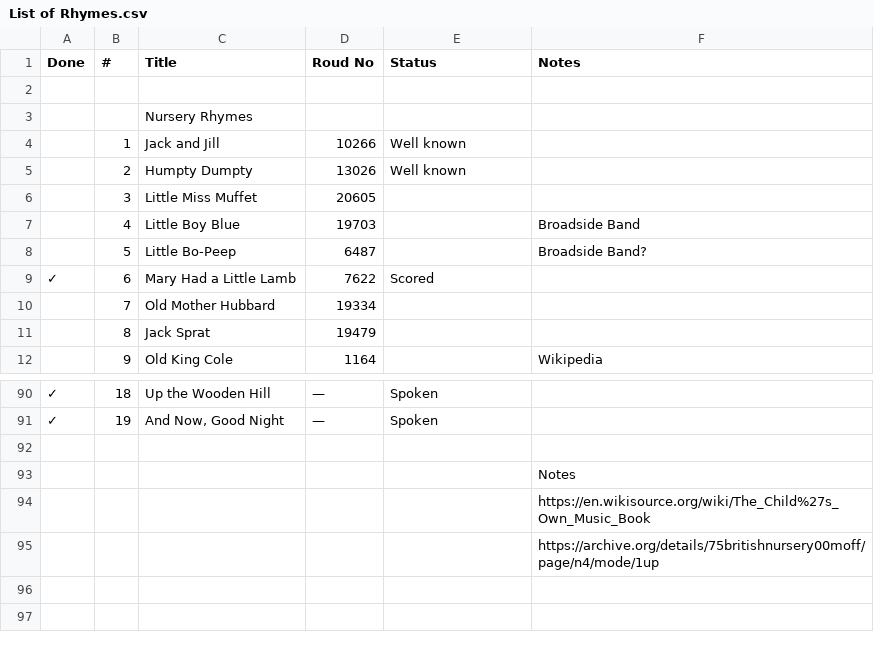
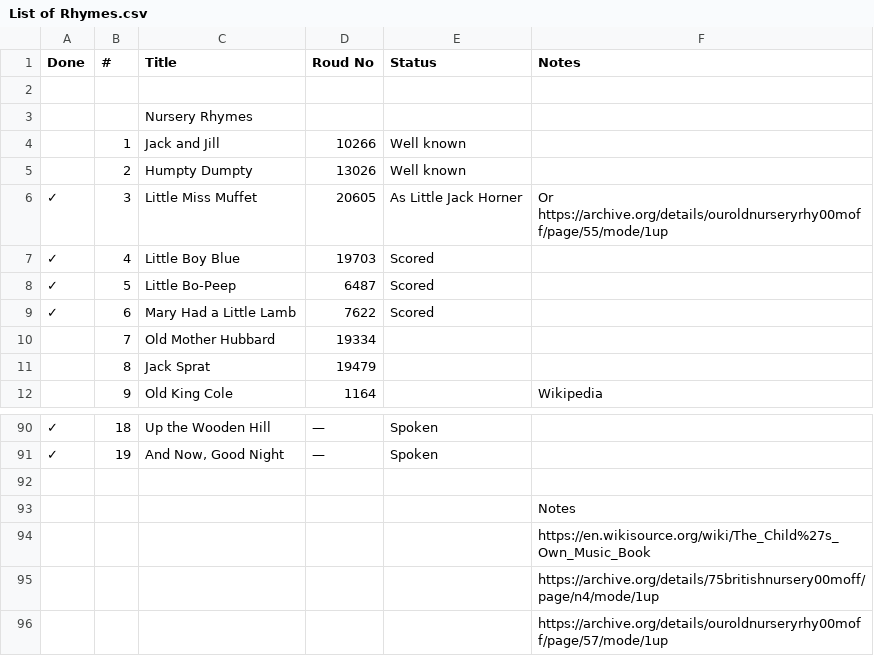
Before and after one commit to mtorpey/nursery-rhymes, a CSV file: List of Rhymes.csv, drawn as a sheet; only a part is shown, gaps mark what is left out.

Commit message:
Little Bo*

```diff
--- a/List of Rhymes.csv
+++ b/List of Rhymes.csv
@@ -5,5 +5,5 @@ Done;#;Title;Roud No;Status;Notes
 ;2;Humpty Dumpty;13026;Well known;
-;3;Little Miss Muffet;20605;;
-;4;Little Boy Blue;19703;;Broadside Band
-;5;Little Bo-Peep;6487;;Broadside Band?
+✓;3;Little Miss Muffet;20605;As Little Jack Horner;Or https://archive.org/details/ouroldnurseryrhy00moff/page/55/mode/1up
+✓;4;Little Boy Blue;19703;Scored;
+✓;5;Little Bo-Peep;6487;Scored;
 ✓;6;Mary Had a Little Lamb;7622;Scored;
@@ -95 +95,2 @@ Done;#;Title;Roud No;Status;Notes
 ;;;;;https://archive.org/details/75britishnursery00moff/page/n4/mode/1up
+;;;;;https://archive.org/details/ouroldnurseryrhy00moff/page/57/mode/1up
```
Also changed, not shown: 4 other files.
